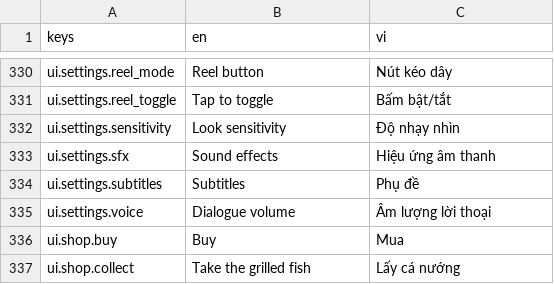
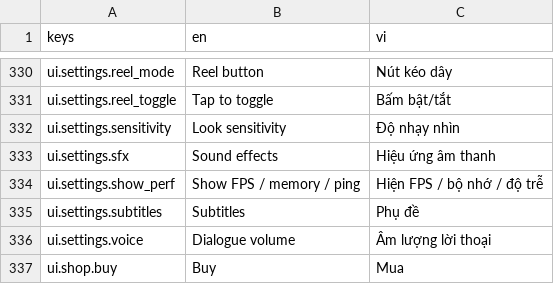
Before and after one commit to AnkhongphaiIT/AnkhongphaiIT, a CSV file: ca-bay/data/loc/strings.csv, drawn as a sheet; only a part is shown, gaps mark what is left out; the shorter side is filled out with more unchanged rows; the diff names each change by its address in the sheet, - before the commit and + after, or states it on an @@ line.

```diff
--- a/ca-bay/data/loc/strings.csv
+++ b/ca-bay/data/loc/strings.csv
+row 334: ui.settings.show_perf | Show FPS / memory / ping | Hiện FPS / bộ nhớ / độ trễ
```
Also changed, not shown: 8 other files.
